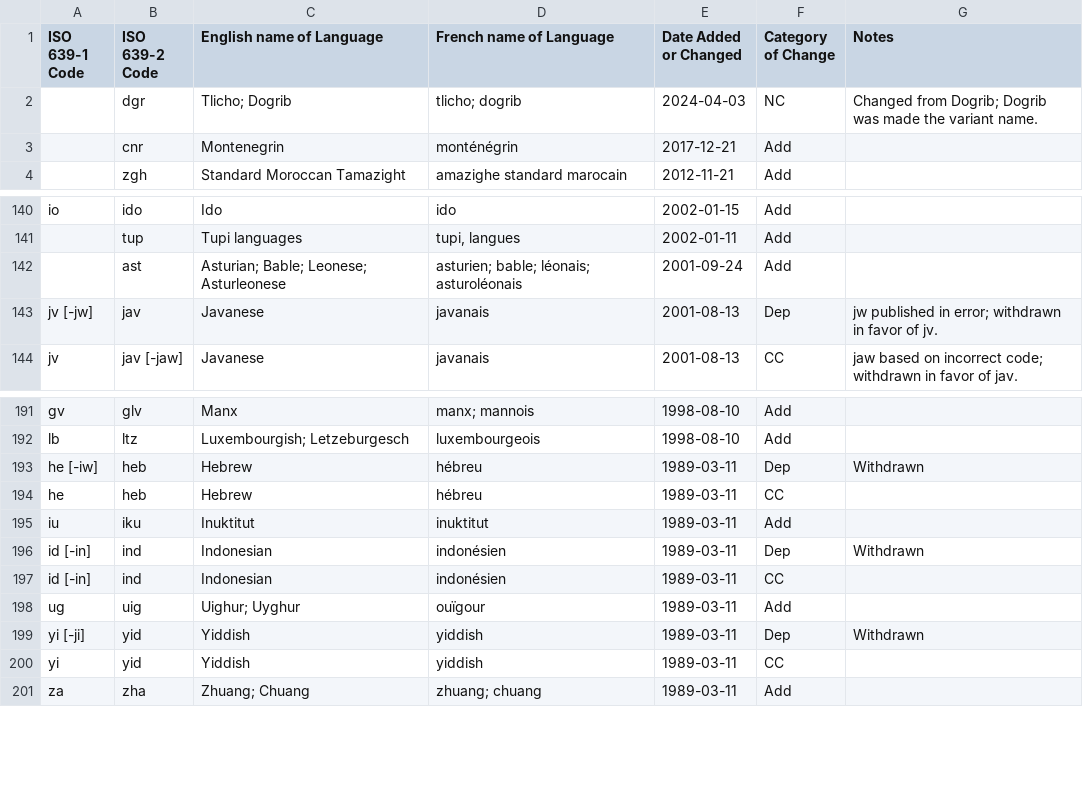
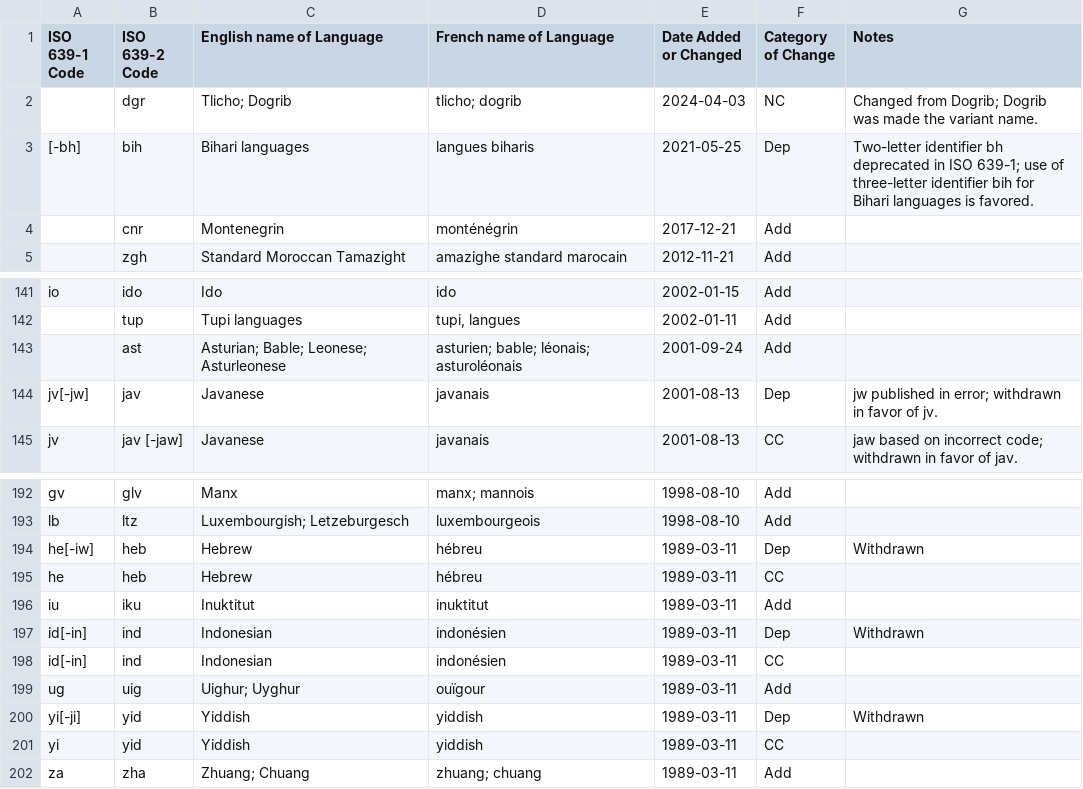
Before and after one commit to LBeaudoux/iso639, a TSV file: dev_iso639/downloads/ISO-639-2_code_changes.tsv, drawn as a sheet; only a part is shown, gaps mark what is left out.

Commit message:
Update deprecated  language values
Since October 17, 2024,  'bh' is listed as a deprecated ISO 639-1 value by the Library of Congress.

```diff
--- a/dev_iso639/downloads/ISO-639-2_code_changes.tsv
+++ b/dev_iso639/downloads/ISO-639-2_code_changes.tsv
@@ -2,2 +2,3 @@ ISO 639-1 Code	ISO 639-2 Code	English name of Language	French name of Language	D
 	dgr	Tlicho; Dogrib	tlicho; dogrib	2024-04-03	NC	Changed from Dogrib; Dogrib was made the variant name.
+[-bh]	bih	Bihari languages	langues biharis	2021-05-25	Dep	Two-letter identifier bh deprecated in ISO 639-1; use of three-letter identifier bih for Bihari languages is favored.
 	cnr	Montenegrin	monténégrin	2017-12-21	Add	
@@ -142,3 +143,3 @@ io	ido	Ido	ido	2002-01-15	Add
 	ast	Asturian; Bable; Leonese; Asturleonese	asturien; bable; léonais; asturoléonais	2001-09-24	Add	
-jv [-jw]	jav	Javanese	javanais	2001-08-13	Dep	jw published in error; withdrawn in favor of jv.
+jv[-jw]	jav	Javanese	javanais	2001-08-13	Dep	jw published in error; withdrawn in favor of jv.
 jv	jav [-jaw]	Javanese	javanais	2001-08-13	CC	jaw based on incorrect code; withdrawn in favor of jav.
@@ -192,9 +193,9 @@ gv	glv	Manx	manx; mannois	1998-08-10	Add
 lb	ltz	Luxembourgish; Letzeburgesch	luxembourgeois	1998-08-10	Add	
-he [-iw]	heb	Hebrew	hébreu	1989-03-11	Dep	Withdrawn
+he[-iw]	heb	Hebrew	hébreu	1989-03-11	Dep	Withdrawn
 he	heb	Hebrew	hébreu	1989-03-11	CC	
 iu	iku	Inuktitut	inuktitut	1989-03-11	Add	
-id [-in]	ind	Indonesian	indonésien	1989-03-11	Dep	Withdrawn
-id [-in]	ind	Indonesian	indonésien	1989-03-11	CC	
+id[-in]	ind	Indonesian	indonésien	1989-03-11	Dep	Withdrawn
+id[-in]	ind	Indonesian	indonésien	1989-03-11	CC	
 ug	uig	Uighur; Uyghur	ouïgour	1989-03-11	Add	
-yi [-ji]	yid	Yiddish	yiddish	1989-03-11	Dep	Withdrawn
+yi[-ji]	yid	Yiddish	yiddish	1989-03-11	Dep	Withdrawn
 yi	yid	Yiddish	yiddish	1989-03-11	CC	
```
Also changed, not shown: 2 other files.
